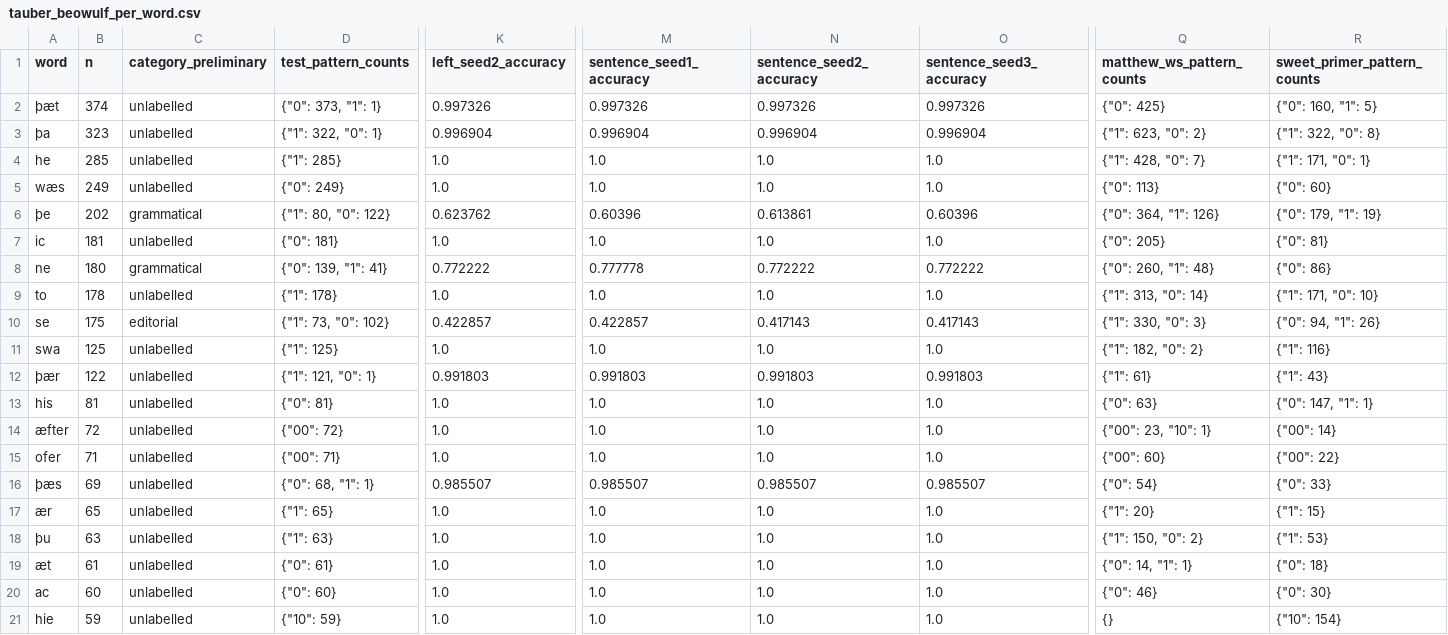
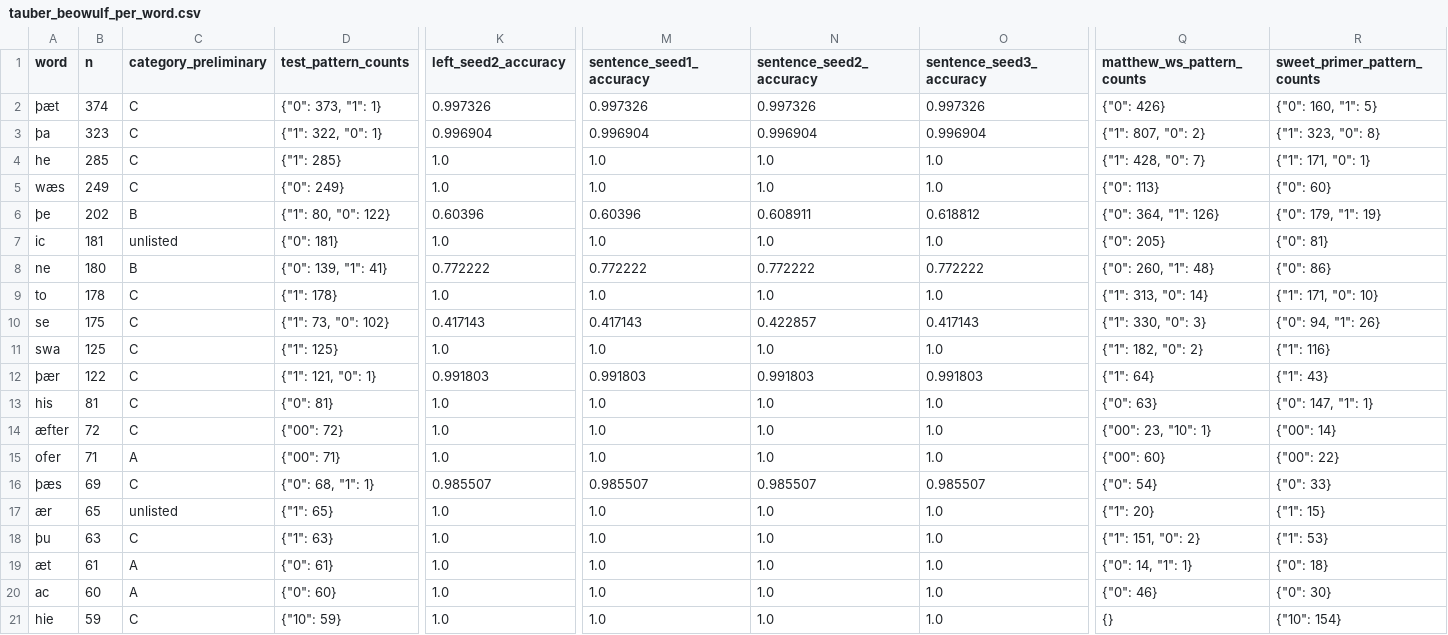
Before and after one commit to Ace3Z/coverage-context-convention, a CSV file: results/proposal/tauber_beowulf_per_word.csv, drawn as a sheet; only a part is shown, gaps mark what is left out; the diff names each change by its address in the sheet, - before the commit and + after, or states it on an @@ line.

```diff
--- a/results/proposal/tauber_beowulf_per_word.csv
+++ b/results/proposal/tauber_beowulf_per_word.csv
-C2:C5 (category_preliminary): unlabelled
+C2:C5 (category_preliminary): C
-Q2 (matthew_ws_pattern_counts): {"0": 425}
+Q2 (matthew_ws_pattern_counts): {"0": 426}
-Q3 (matthew_ws_pattern_counts): {"1": 623, "0": 2}
+Q3 (matthew_ws_pattern_counts): {"1": 807, "0": 2}
-R3 (sweet_primer_pattern_counts): {"1": 322, "0": 8}
+R3 (sweet_primer_pattern_counts): {"1": 323, "0": 8}
-C6 (category_preliminary): grammatical
+C6 (category_preliminary): B
-K6 (left_seed2_accuracy): 0.623762
+K6 (left_seed2_accuracy): 0.60396
-N6 (sentence_seed2_accuracy): 0.613861
+N6 (sentence_seed2_accuracy): 0.608911
-O6 (sentence_seed3_accuracy): 0.60396
+O6 (sentence_seed3_accuracy): 0.618812
-C7 (category_preliminary): unlabelled
+C7 (category_preliminary): unlisted
-C8 (category_preliminary): grammatical
+C8 (category_preliminary): B
-M8 (sentence_seed1_accuracy): 0.777778
+M8 (sentence_seed1_accuracy): 0.772222
-C9 (category_preliminary): unlabelled
+C9 (category_preliminary): C
-C10 (category_preliminary): editorial
+C10 (category_preliminary): C
-K10 (left_seed2_accuracy): 0.422857
+K10 (left_seed2_accuracy): 0.417143
-M10 (sentence_seed1_accuracy): 0.422857
+M10 (sentence_seed1_accuracy): 0.417143
-N10 (sentence_seed2_accuracy): 0.417143
+N10 (sentence_seed2_accuracy): 0.422857
-C11:C14 (category_preliminary): unlabelled
+C11:C14 (category_preliminary): C
-Q12 (matthew_ws_pattern_counts): {"1": 61}
+Q12 (matthew_ws_pattern_counts): {"1": 64}
-C15 (category_preliminary): unlabelled
+C15 (category_preliminary): A
-C16 (category_preliminary): unlabelled
+C16 (category_preliminary): C
-C17 (category_preliminary): unlabelled
+C17 (category_preliminary): unlisted
-C18 (category_preliminary): unlabelled
+C18 (category_preliminary): C
-Q18 (matthew_ws_pattern_counts): {"1": 150, "0": 2}
+Q18 (matthew_ws_pattern_counts): {"1": 151, "0": 2}
-C19:C20 (category_preliminary): unlabelled
+C19:C20 (category_preliminary): A
-C21 (category_preliminary): unlabelled
+C21 (category_preliminary): C
```
Also changed, not shown: results/all/tauber_beowulf_per_word.csv, results/training_only/soliloquies_per_word.csv, 47 other files.
